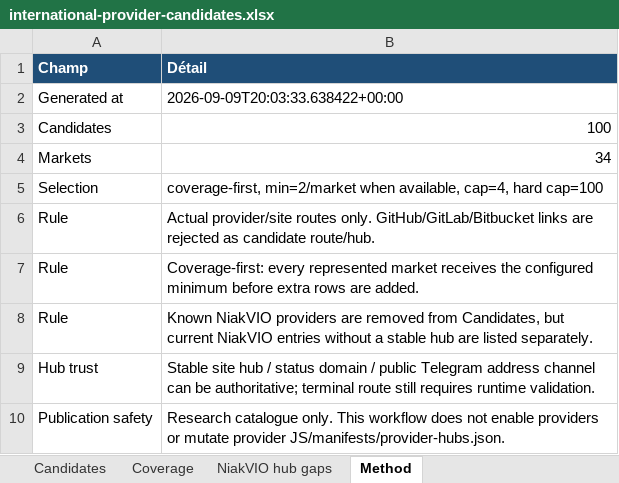
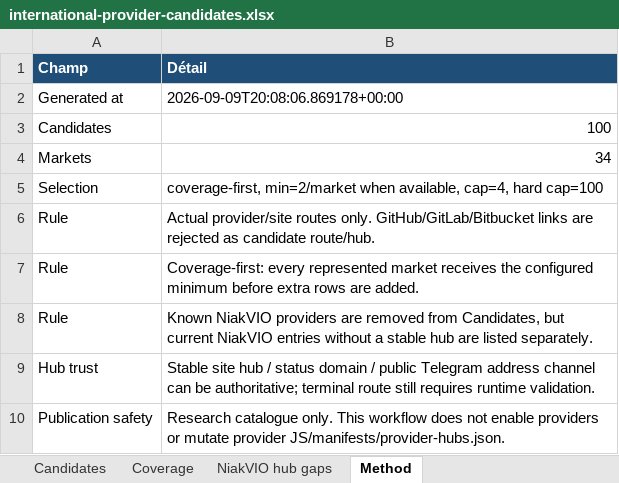
Before and after one commit to niakw/NiakVIO, an Excel workbook: research/international-provider-candidates.xlsx, sheet Method, drawn as a sheet; values as stored, in another font and other column widths than the file's, no borders; the diff names each change by its address in the sheet, - before the commit and + after, or states it on an @@ line.

```diff
--- a/research/international-provider-candidates.xlsx (sheet Method)
+++ b/research/international-provider-candidates.xlsx (sheet Method)
-B2 (Détail): 2026-09-09T20:03:33.638422+00:00
+B2 (Détail): 2026-09-09T20:08:06.869178+00:00
```
Also changed, not shown: sheet Candidates, sheet Coverage, 2 other files.
